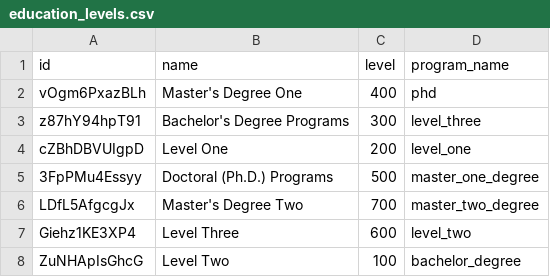
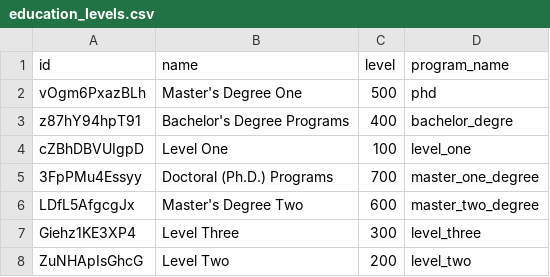
Before and after one commit to smart-school-suite/school_smart_suite_api, a CSV file: public/data/education_levels.csv, drawn as a sheet.

Commit message:
feat: added fake data generator

```diff
--- a/public/data/education_levels.csv
+++ b/public/data/education_levels.csv
@@ -1,8 +1,8 @@
 id,name,level,program_name
-vOgm6PxazBLh,Master's Degree One,400,phd
-z87hY94hpT91,Bachelor's Degree Programs,300,level_three
-cZBhDBVUIgpD,Level One,200,level_one
-3FpPMu4Essyy,Doctoral (Ph.D.) Programs,500,master_one_degree
-LDfL5AfgcgJx,Master's Degree Two,700,master_two_degree
-Giehz1KE3XP4,Level Three,600,level_two
-ZuNHApIsGhcG,Level Two,100,bachelor_degree
+vOgm6PxazBLh,Master's Degree One,500,phd
+z87hY94hpT91,Bachelor's Degree Programs,400,bachelor_degre
+cZBhDBVUIgpD,Level One,100,level_one
+3FpPMu4Essyy,Doctoral (Ph.D.) Programs,700,master_one_degree
+LDfL5AfgcgJx,Master's Degree Two,600,master_two_degree
+Giehz1KE3XP4,Level Three,300,level_three
+ZuNHApIsGhcG,Level Two,200,level_two
```
Also changed, not shown: 13 other files.
